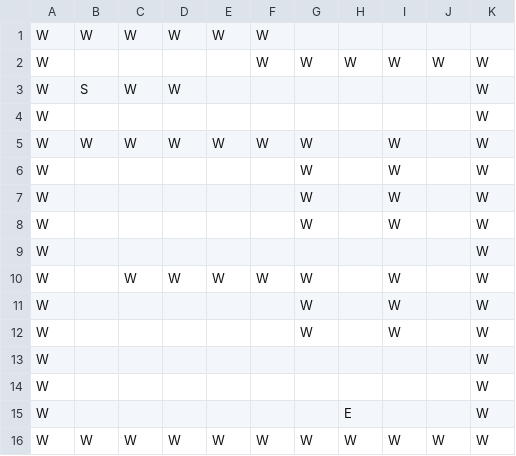
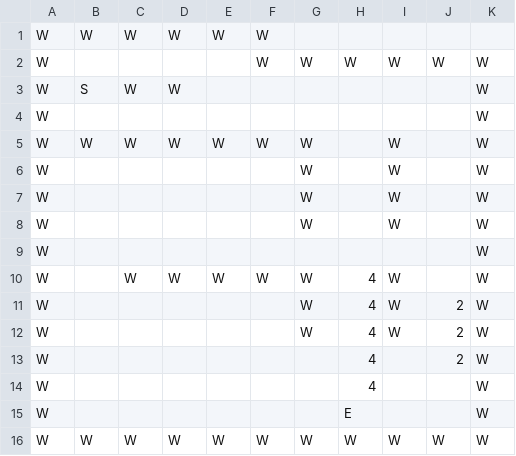
Before and after one commit to hellorahat/UNavMaze, a CSV file: Phase1/NavMazeExample.csv, drawn as a sheet.

Commit message:
all iterations for CrossCompute Phase 1 added

```diff
--- a/Phase1/NavMazeExample.csv
+++ b/Phase1/NavMazeExample.csv
@@ -9,7 +9,7 @@ W,,,,,,W,,W,,W
 W,,,,,,,,,,W
-W,,W,W,W,W,W,,W,,W
-W,,,,,,W,,W,,W
-W,,,,,,W,,W,,W
-W,,,,,,,,,,W
-W,,,,,,,,,,W
+W,,W,W,W,W,W,4,W,,W
+W,,,,,,W,4,W,2,W
+W,,,,,,W,4,W,2,W
+W,,,,,,,4,,2,W
+W,,,,,,,4,,,W
 W,,,,,,,E,,,W
```
Also changed, not shown: 18 other files.
